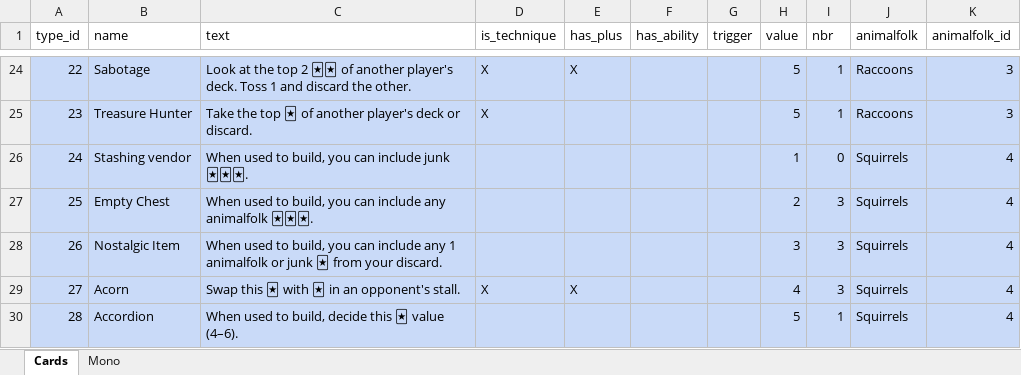
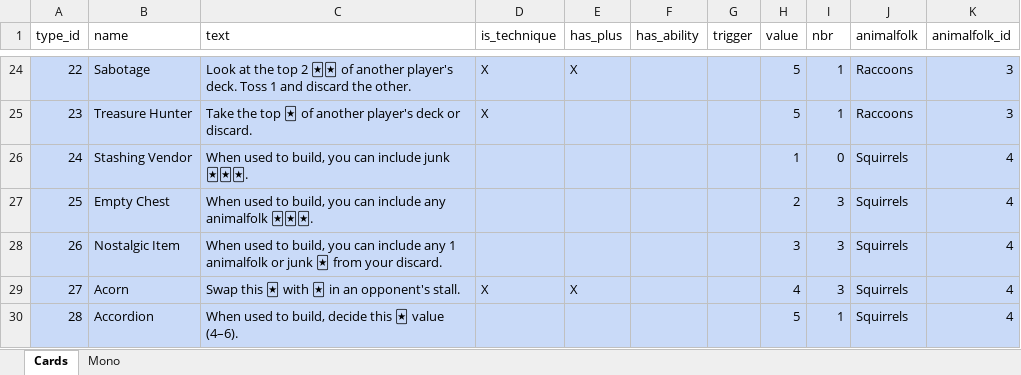
Before and after one commit to Whebon/dale-of-merchants, an Excel workbook: misc/genmaterial/material_11thanniversary.xlsx, sheet Cards, drawn as a sheet; only a part is shown, gaps mark what is left out; values as stored, in another font and other column widths than the file's, no borders; charts and pictures and table styles not drawn; the diff names each change by its address in the sheet, - before the commit and + after, or states it on an @@ line.

```diff
--- a/misc/genmaterial/material_11thanniversary.xlsx (sheet Cards)
+++ b/misc/genmaterial/material_11thanniversary.xlsx (sheet Cards)
-B26 (name): Stashing vendor
+B26 (name): Stashing Vendor
```
Also changed, not shown: 5 other files.
